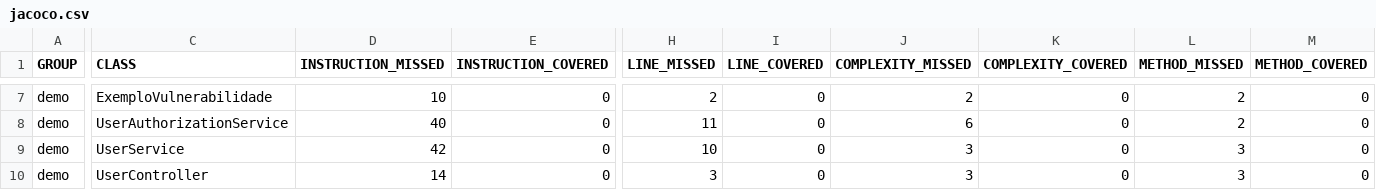
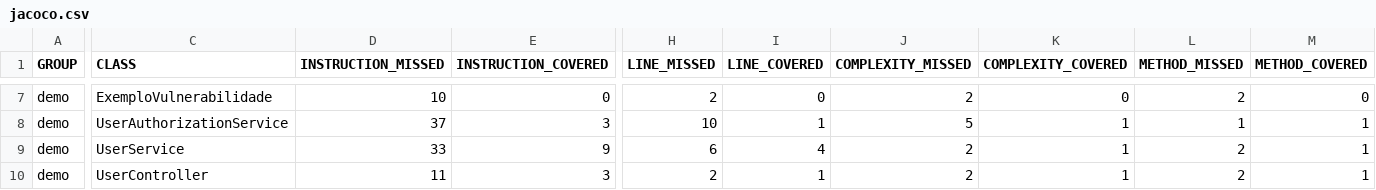
Before and after one commit to FabianoCarneiro/Devops-ON, a CSV file: target/site/jacoco/jacoco.csv, drawn as a sheet; only a part is shown, gaps mark what is left out; the diff covers the shown part only; the diff names each change by its address in the sheet, - before the commit and + after, or states it on an @@ line.

```diff
--- a/target/site/jacoco/jacoco.csv
+++ b/target/site/jacoco/jacoco.csv
-D8 (INSTRUCTION_MISSED): 40
+D8 (INSTRUCTION_MISSED): 37
-E8 (INSTRUCTION_COVERED): 0
+E8 (INSTRUCTION_COVERED): 3
-H8 (LINE_MISSED): 11
+H8 (LINE_MISSED): 10
-I8 (LINE_COVERED): 0
+I8 (LINE_COVERED): 1
-J8 (COMPLEXITY_MISSED): 6
+J8 (COMPLEXITY_MISSED): 5
-K8:K10 (COMPLEXITY_COVERED): 0
+K8:K10 (COMPLEXITY_COVERED): 1
-L8 (METHOD_MISSED): 2
+L8 (METHOD_MISSED): 1
-M8:M10 (METHOD_COVERED): 0
+M8:M10 (METHOD_COVERED): 1
-D9 (INSTRUCTION_MISSED): 42
+D9 (INSTRUCTION_MISSED): 33
-E9 (INSTRUCTION_COVERED): 0
+E9 (INSTRUCTION_COVERED): 9
-H9 (LINE_MISSED): 10
+H9 (LINE_MISSED): 6
-I9 (LINE_COVERED): 0
+I9 (LINE_COVERED): 4
-J9:J10 (COMPLEXITY_MISSED): 3
+J9:J10 (COMPLEXITY_MISSED): 2
-L9:L10 (METHOD_MISSED): 3
+L9:L10 (METHOD_MISSED): 2
-D10 (INSTRUCTION_MISSED): 14
+D10 (INSTRUCTION_MISSED): 11
-E10 (INSTRUCTION_COVERED): 0
+E10 (INSTRUCTION_COVERED): 3
-H10 (LINE_MISSED): 3
+H10 (LINE_MISSED): 2
-I10 (LINE_COVERED): 0
+I10 (LINE_COVERED): 1
```
Also changed, not shown: 29 edited cells elsewhere in this file, 42 other files.
